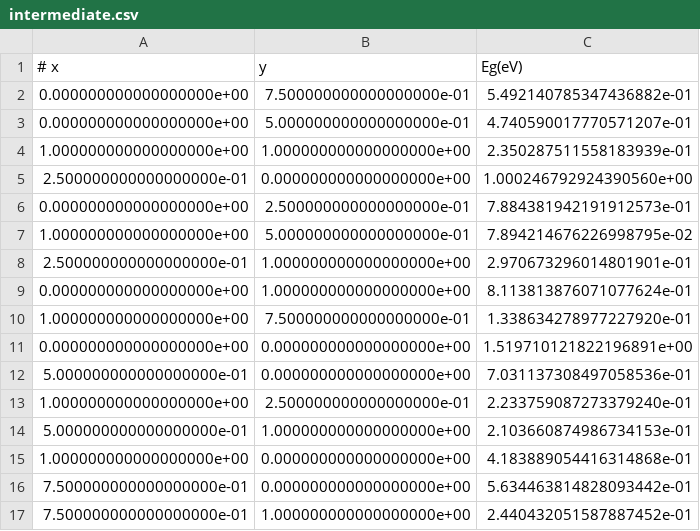
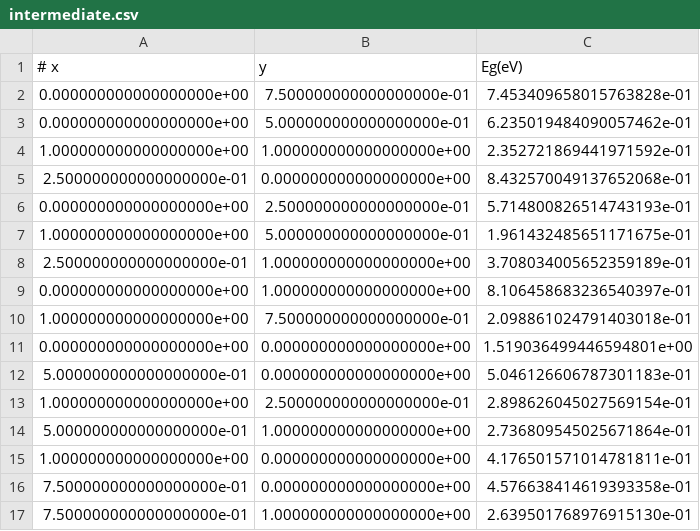
Before and after one commit to angus-gentles/4D_alloy_bayes, a CSV file: intermediate_SR/intermediate.csv, drawn as a sheet.

```diff
--- a/intermediate_SR/intermediate.csv
+++ b/intermediate_SR/intermediate.csv
@@ -1,17 +1,17 @@
 # x,y,Eg(eV)
-0.000000000000000000e+00,7.500000000000000000e-01,5.492140785347436882e-01
-0.000000000000000000e+00,5.000000000000000000e-01,4.740590017770571207e-01
-1.000000000000000000e+00,1.000000000000000000e+00,2.350287511558183939e-01
-2.500000000000000000e-01,0.000000000000000000e+00,1.000246792924390560e+00
-0.000000000000000000e+00,2.500000000000000000e-01,7.884381942191912573e-01
-1.000000000000000000e+00,5.000000000000000000e-01,7.894214676226998795e-02
-2.500000000000000000e-01,1.000000000000000000e+00,2.970673296014801901e-01
-0.000000000000000000e+00,1.000000000000000000e+00,8.113813876071077624e-01
-1.000000000000000000e+00,7.500000000000000000e-01,1.338634278977227920e-01
-0.000000000000000000e+00,0.000000000000000000e+00,1.519710121822196891e+00
-5.000000000000000000e-01,0.000000000000000000e+00,7.031137308497058536e-01
-1.000000000000000000e+00,2.500000000000000000e-01,2.233759087273379240e-01
-5.000000000000000000e-01,1.000000000000000000e+00,2.103660874986734153e-01
-1.000000000000000000e+00,0.000000000000000000e+00,4.183889054416314868e-01
-7.500000000000000000e-01,0.000000000000000000e+00,5.634463814828093442e-01
-7.500000000000000000e-01,1.000000000000000000e+00,2.440432051587887452e-01
+0.000000000000000000e+00,7.500000000000000000e-01,7.453409658015763828e-01
+0.000000000000000000e+00,5.000000000000000000e-01,6.235019484090057462e-01
+1.000000000000000000e+00,1.000000000000000000e+00,2.352721869441971592e-01
+2.500000000000000000e-01,0.000000000000000000e+00,8.432570049137652068e-01
+0.000000000000000000e+00,2.500000000000000000e-01,5.714800826514743193e-01
+1.000000000000000000e+00,5.000000000000000000e-01,1.961432485651171675e-01
+2.500000000000000000e-01,1.000000000000000000e+00,3.708034005652359189e-01
+0.000000000000000000e+00,1.000000000000000000e+00,8.106458683236540397e-01
+1.000000000000000000e+00,7.500000000000000000e-01,2.098861024791403018e-01
+0.000000000000000000e+00,0.000000000000000000e+00,1.519036499446594801e+00
+5.000000000000000000e-01,0.000000000000000000e+00,5.046126606787301183e-01
+1.000000000000000000e+00,2.500000000000000000e-01,2.898626045027569154e-01
+5.000000000000000000e-01,1.000000000000000000e+00,2.736809545025671864e-01
+1.000000000000000000e+00,0.000000000000000000e+00,4.176501571014781811e-01
+7.500000000000000000e-01,0.000000000000000000e+00,4.576638414619393358e-01
+7.500000000000000000e-01,1.000000000000000000e+00,2.639501768976915130e-01
```
Also changed, not shown: intermediate_SR/data_Eg.csv, 2 other files.
